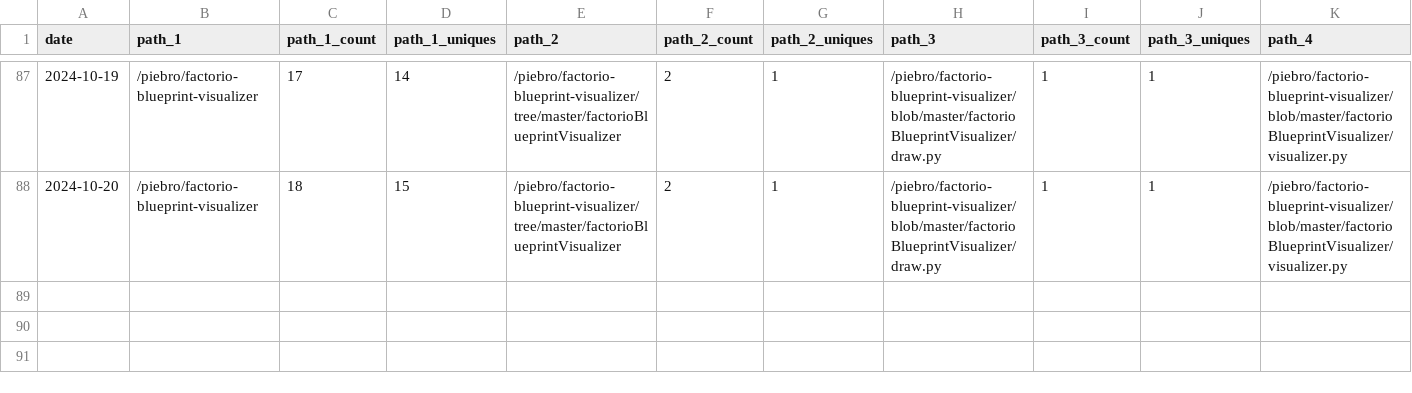
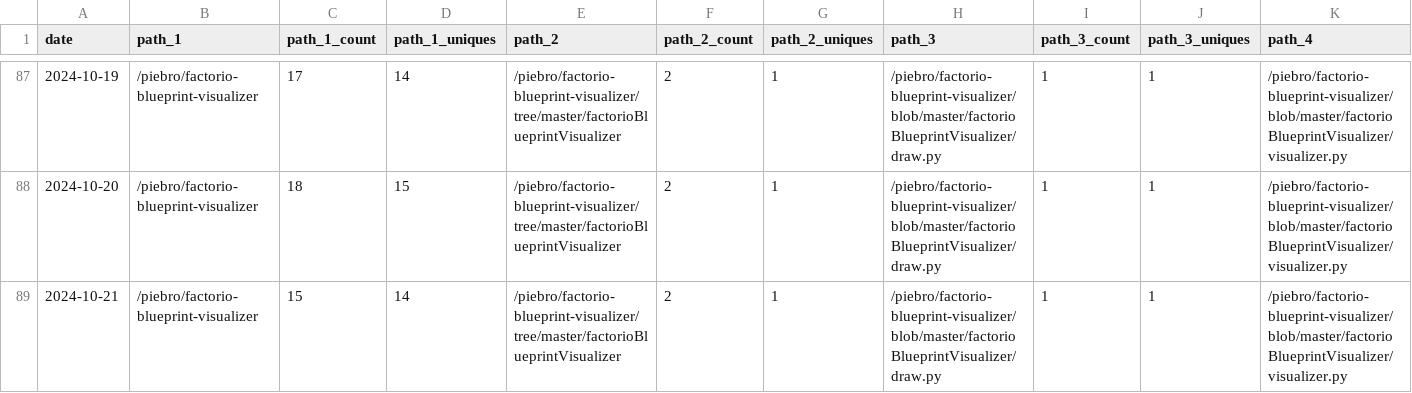
Before and after one commit to piebro/github-repo-traffic-stats, a CSV file: data/github_paths/factorio-blueprint-visualizer.csv, drawn as a sheet; only a part is shown, gaps mark what is left out; rows hold the shown columns only; the diff names each change by its address in the sheet, - before the commit and + after, or states it on an @@ line.

```diff
--- a/data/github_paths/factorio-blueprint-visualizer.csv
+++ b/data/github_paths/factorio-blueprint-visualizer.csv
+row 89: 2024-10-21 | /piebro/factorio-blueprint-visualizer | 15 | 14 | /piebro/factorio-blueprint-visualizer/tree/master/factorioBlueprintVisualizer | 2 | 1 | /piebro/factorio-blueprint-visualizer/blob/master/factorioBlueprintVisualizer/draw.py | 1 | 1 | /piebro/factorio-blueprint-visualizer/blob/master/factorioBlueprintVisualizer/visualizer.py
```
Also changed, not shown: data/github_paths/cutout-textures.csv, data/github_paths/generated-factorio-friday-facts.csv, 32 other files.
